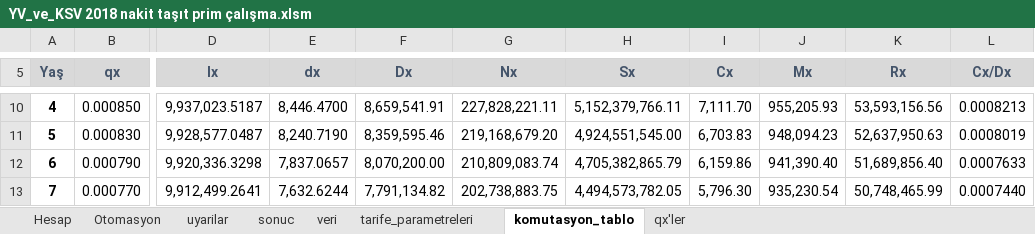
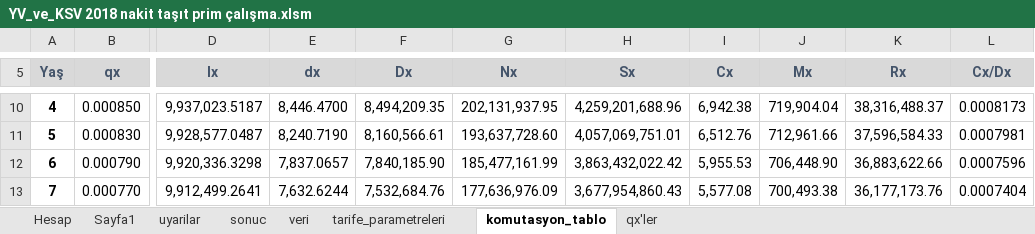
Before and after one commit to szshary/RPA, an Excel workbook: Automated Processes/Credit_Life_Insurance_Calculation/ExcelDocuments/YV_ve_KSV 2018 nakit taşıt prim çalışma.xlsm, sheet komutasyon_tablo, drawn as a sheet; only a part is shown, gaps mark what is left out; values as stored, in another font and other column widths than the file's, no borders; the diff covers the shown part only; the diff names each change by its address in the sheet, - before the commit and + after, or states it on an @@ line.

```diff
--- a/Automated Processes/Credit_Life_Insurance_Calculation/ExcelDocuments/YV_ve_KSV 2018 nakit taşıt prim çalışma.xlsm (sheet komutasyon_tablo)
+++ b/Automated Processes/Credit_Life_Insurance_Calculation/ExcelDocuments/YV_ve_KSV 2018 nakit taşıt prim çalışma.xlsm (sheet komutasyon_tablo)
-sheet tab: Otomasyon
+sheet tab: Sayfa1
-F10 (Dx): 8,659,541.91
+F10 (Dx): 8,494,209.35
-G10 (Nx): 227,828,221.11
+G10 (Nx): 202,131,937.95
-H10 (Sx): 5,152,379,766.11
+H10 (Sx): 4,259,201,688.96
-I10 (Cx): 7,111.70
+I10 (Cx): 6,942.38
-J10 (Mx): 955,205.93
+J10 (Mx): 719,904.04
-K10 (Rx): 53,593,156.56
+K10 (Rx): 38,316,488.37
-L10 (Cx/Dx): 0.0008213
+L10 (Cx/Dx): 0.0008173
-F11 (Dx): 8,359,595.46
+F11 (Dx): 8,160,566.61
-G11 (Nx): 219,168,679.20
+G11 (Nx): 193,637,728.60
-H11 (Sx): 4,924,551,545.00
+H11 (Sx): 4,057,069,751.01
-I11 (Cx): 6,703.83
+I11 (Cx): 6,512.76
-J11 (Mx): 948,094.23
+J11 (Mx): 712,961.66
-K11 (Rx): 52,637,950.63
+K11 (Rx): 37,596,584.33
-L11 (Cx/Dx): 0.0008019
+L11 (Cx/Dx): 0.0007981
-F12 (Dx): 8,070,200.00
+F12 (Dx): 7,840,185.90
-G12 (Nx): 210,809,083.74
+G12 (Nx): 185,477,161.99
-H12 (Sx): 4,705,382,865.79
+H12 (Sx): 3,863,432,022.42
-I12 (Cx): 6,159.86
+I12 (Cx): 5,955.53
-J12 (Mx): 941,390.40
+J12 (Mx): 706,448.90
-K12 (Rx): 51,689,856.40
+K12 (Rx): 36,883,622.66
-L12 (Cx/Dx): 0.0007633
+L12 (Cx/Dx): 0.0007596
-F13 (Dx): 7,791,134.82
+F13 (Dx): 7,532,684.76
-G13 (Nx): 202,738,883.75
+G13 (Nx): 177,636,976.09
-H13 (Sx): 4,494,573,782.05
+H13 (Sx): 3,677,954,860.43
-I13 (Cx): 5,796.30
+I13 (Cx): 5,577.08
-J13 (Mx): 935,230.54
+J13 (Mx): 700,493.38
-K13 (Rx): 50,748,465.99
+K13 (Rx): 36,177,173.76
-L13 (Cx/Dx): 0.0007440
+L13 (Cx/Dx): 0.0007404
```
Also changed, not shown: 672 edited cells elsewhere in this sheet, sheet tarife_parametreleri, sheet Hesap, Automated Processes/Credit_Life_Insurance_Calculation/ExcelDocuments/Peşin.xlsm, 3 other files.
